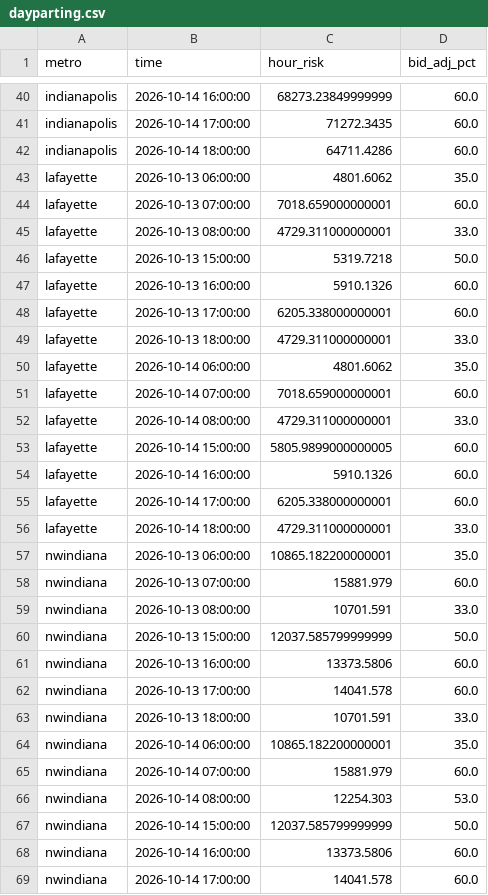
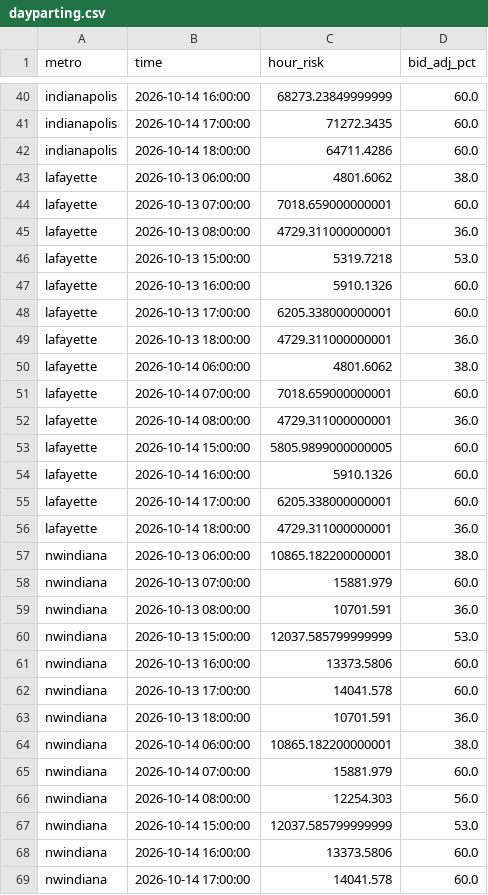
Before and after one commit to danielliu12/accident-forecaster, a CSV file: docs/dayparting.csv, drawn as a sheet; only a part is shown, gaps mark what is left out; the diff covers the shown part only.

```diff
--- a/docs/dayparting.csv
+++ b/docs/dayparting.csv
@@ -42,12 +42,12 @@ indianapolis,2026-10-14 17:00:00,71272.3435,60.0
 indianapolis,2026-10-14 18:00:00,64711.4286,60.0
-lafayette,2026-10-13 06:00:00,4801.6062,35.0
+lafayette,2026-10-13 06:00:00,4801.6062,38.0
 lafayette,2026-10-13 07:00:00,7018.659000000001,60.0
-lafayette,2026-10-13 08:00:00,4729.311000000001,33.0
-lafayette,2026-10-13 15:00:00,5319.7218,50.0
+lafayette,2026-10-13 08:00:00,4729.311000000001,36.0
+lafayette,2026-10-13 15:00:00,5319.7218,53.0
 lafayette,2026-10-13 16:00:00,5910.1326,60.0
 lafayette,2026-10-13 17:00:00,6205.338000000001,60.0
-lafayette,2026-10-13 18:00:00,4729.311000000001,33.0
-lafayette,2026-10-14 06:00:00,4801.6062,35.0
+lafayette,2026-10-13 18:00:00,4729.311000000001,36.0
+lafayette,2026-10-14 06:00:00,4801.6062,38.0
 lafayette,2026-10-14 07:00:00,7018.659000000001,60.0
-lafayette,2026-10-14 08:00:00,4729.311000000001,33.0
+lafayette,2026-10-14 08:00:00,4729.311000000001,36.0
 lafayette,2026-10-14 15:00:00,5805.9899000000005,60.0
@@ -55,14 +55,14 @@ lafayette,2026-10-14 16:00:00,5910.1326,60.0
 lafayette,2026-10-14 17:00:00,6205.338000000001,60.0
-lafayette,2026-10-14 18:00:00,4729.311000000001,33.0
-nwindiana,2026-10-13 06:00:00,10865.182200000001,35.0
+lafayette,2026-10-14 18:00:00,4729.311000000001,36.0
+nwindiana,2026-10-13 06:00:00,10865.182200000001,38.0
 nwindiana,2026-10-13 07:00:00,15881.979,60.0
-nwindiana,2026-10-13 08:00:00,10701.591,33.0
-nwindiana,2026-10-13 15:00:00,12037.585799999999,50.0
+nwindiana,2026-10-13 08:00:00,10701.591,36.0
+nwindiana,2026-10-13 15:00:00,12037.585799999999,53.0
 nwindiana,2026-10-13 16:00:00,13373.5806,60.0
 nwindiana,2026-10-13 17:00:00,14041.578,60.0
-nwindiana,2026-10-13 18:00:00,10701.591,33.0
-nwindiana,2026-10-14 06:00:00,10865.182200000001,35.0
+nwindiana,2026-10-13 18:00:00,10701.591,36.0
+nwindiana,2026-10-14 06:00:00,10865.182200000001,38.0
 nwindiana,2026-10-14 07:00:00,15881.979,60.0
-nwindiana,2026-10-14 08:00:00,12254.303,53.0
-nwindiana,2026-10-14 15:00:00,12037.585799999999,50.0
+nwindiana,2026-10-14 08:00:00,12254.303,56.0
+nwindiana,2026-10-14 15:00:00,12037.585799999999,53.0
 nwindiana,2026-10-14 16:00:00,13373.5806,60.0
```
Also changed, not shown: 12 edited cells elsewhere in this file, docs/budget_shares.csv, docs/county_risk.csv, 8 other files.
